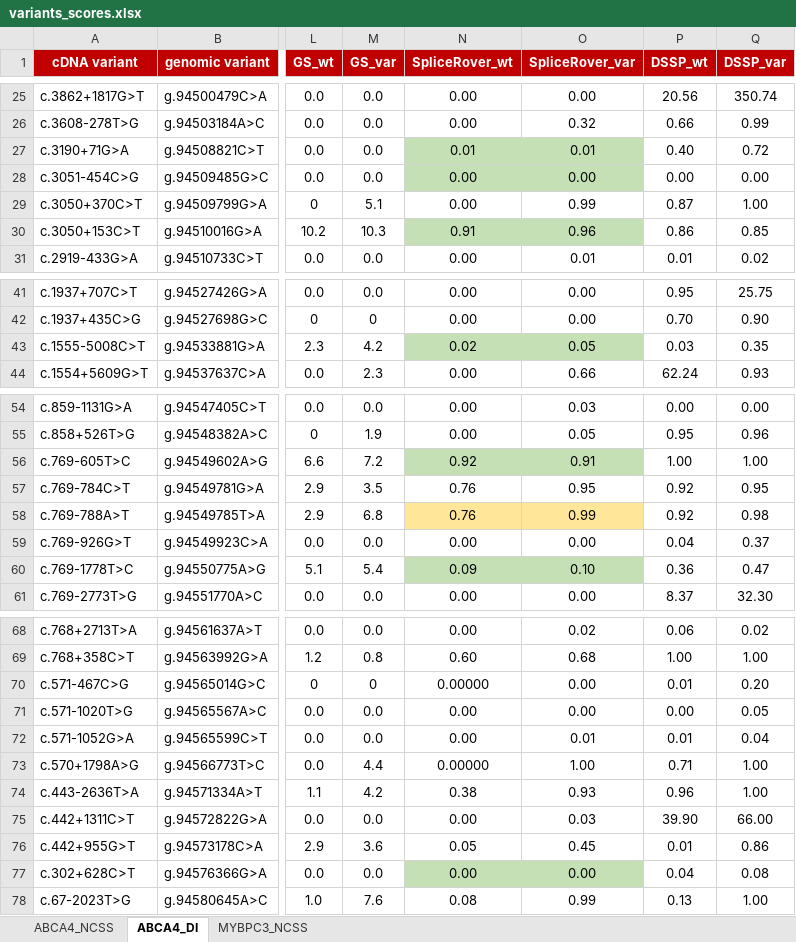
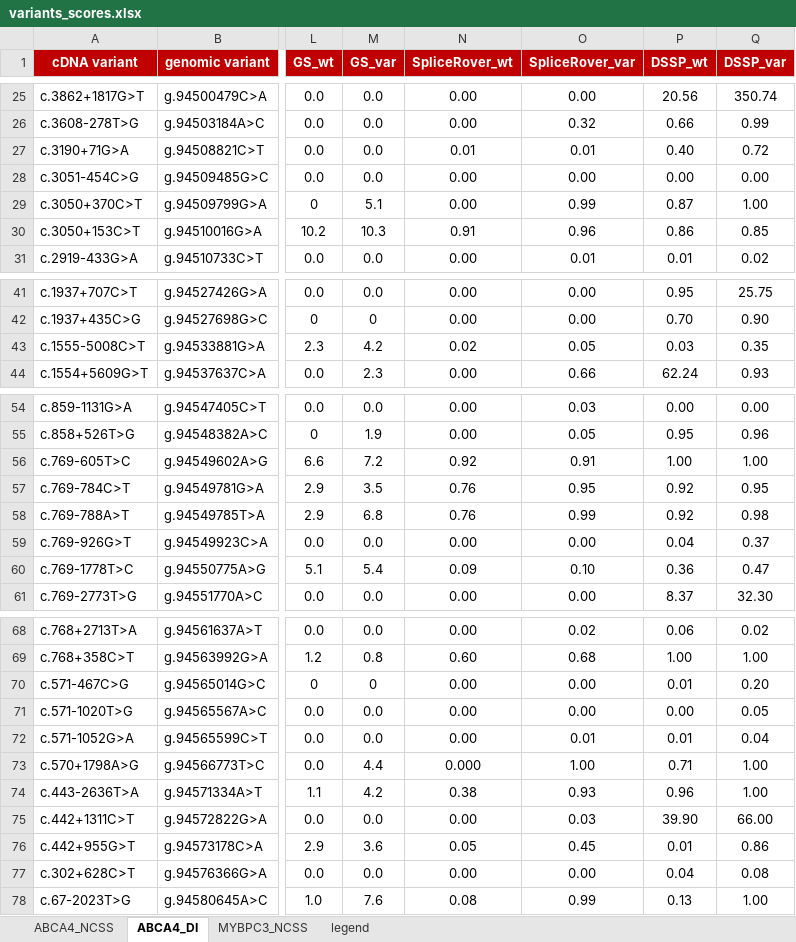
Before and after one commit to cmbi/Benchmarking_splice_prediction_tools, an Excel workbook: variants_scores.xlsx, sheet ABCA4_DI, drawn as a sheet; only a part is shown, gaps mark what is left out; values as stored, in another font and other column widths than the file's, no borders; conditional formats not drawn; the diff covers the shown part only; the diff names each change by its address in the sheet, - before the commit and + after, or states it on an @@ line.

```diff
--- a/variants_scores.xlsx (sheet ABCA4_DI)
+++ b/variants_scores.xlsx (sheet ABCA4_DI)
+sheet tab: legend
-N27:O28 fill: #C5E0B4
+N27:O28 fill: none
-N30:O30 fill: #C5E0B4
+N30:O30 fill: none
-N43:O43 fill: #C5E0B4
+N43:O43 fill: none
-N56:O56 fill: #C5E0B4
+N56:O56 fill: none
-N58:O58 fill: #FFE699
+N58:O58 fill: none
-N60:O60 fill: #C5E0B4
+N60:O60 fill: none
-N70 (SpliceRover_wt): 0.00000
+N70 (SpliceRover_wt): 0.00
-N73 (SpliceRover_wt): 0.00000
+N73 (SpliceRover_wt): 0.000
-N77:O77 fill: #C5E0B4
+N77:O77 fill: none
```
Also changed, not shown: cell formats elsewhere in this sheet, sheet MYBPC3_NCSS, sheet ABCA4_NCSS, 12 other files.
